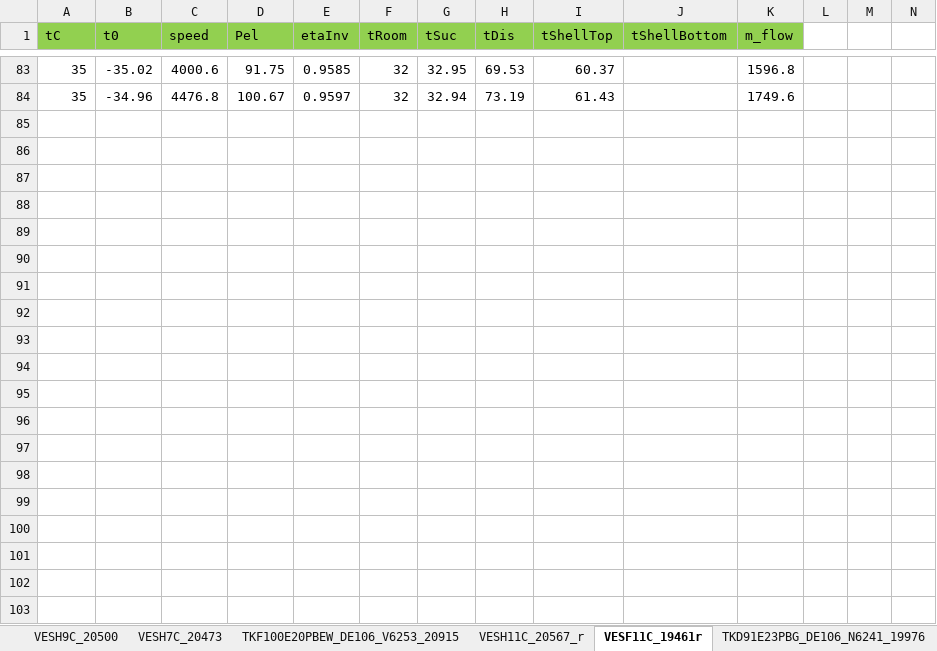
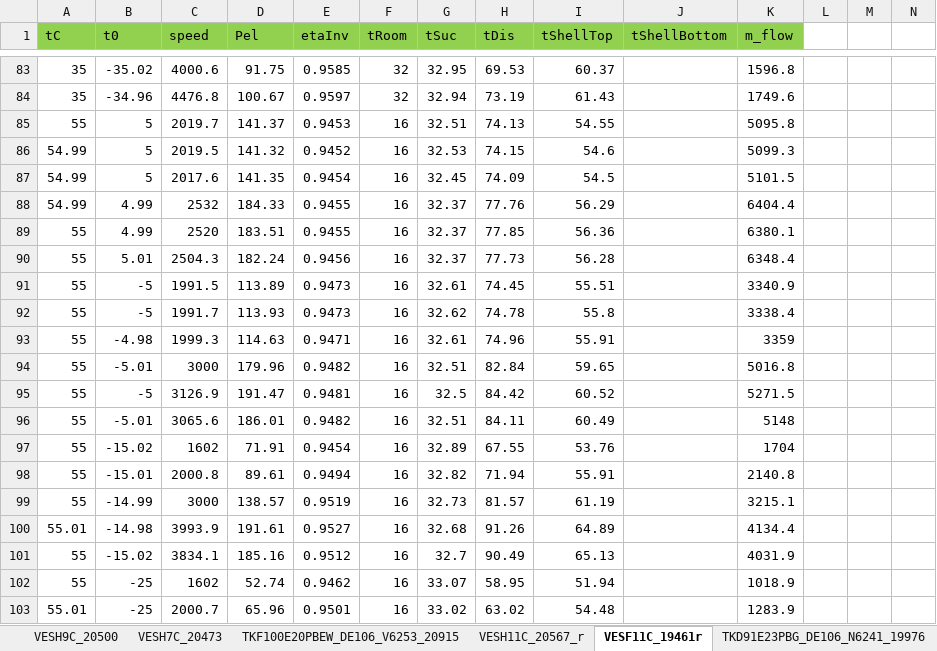
Before and after one commit to zzSilas/Compressor-Calculation, an Excel workbook: Messdata.xlsx, sheet VESF11C_19461r, drawn as a sheet; only a part is shown, gaps mark what is left out; values as stored, in another font and other column widths than the file's, no borders; the diff covers the shown part only; the diff names each change by its address in the sheet, - before the commit and + after, or states it on an @@ line.

```diff
--- a/Messdata.xlsx (sheet VESF11C_19461r)
+++ b/Messdata.xlsx (sheet VESF11C_19461r)
+row 85: 55 | 5 | 2019.7 | 141.37 | 0.9453 | 16 | 32.51 | 74.13 | 54.55 |  | 5095.8
+row 86: 54.99 | 5 | 2019.5 | 141.32 | 0.9452 | 16 | 32.53 | 74.15 | 54.6 |  | 5099.3
+row 87: 54.99 | 5 | 2017.6 | 141.35 | 0.9454 | 16 | 32.45 | 74.09 | 54.5 |  | 5101.5
+row 88: 54.99 | 4.99 | 2532 | 184.33 | 0.9455 | 16 | 32.37 | 77.76 | 56.29 |  | 6404.4
+row 89: 55 | 4.99 | 2520 | 183.51 | 0.9455 | 16 | 32.37 | 77.85 | 56.36 |  | 6380.1
+row 90: 55 | 5.01 | 2504.3 | 182.24 | 0.9456 | 16 | 32.37 | 77.73 | 56.28 |  | 6348.4
+row 91: 55 | -5 | 1991.5 | 113.89 | 0.9473 | 16 | 32.61 | 74.45 | 55.51 |  | 3340.9
+row 92: 55 | -5 | 1991.7 | 113.93 | 0.9473 | 16 | 32.62 | 74.78 | 55.8 |  | 3338.4
+row 93: 55 | -4.98 | 1999.3 | 114.63 | 0.9471 | 16 | 32.61 | 74.96 | 55.91 |  | 3359
+row 94: 55 | -5.01 | 3000 | 179.96 | 0.9482 | 16 | 32.51 | 82.84 | 59.65 |  | 5016.8
+row 95: 55 | -5 | 3126.9 | 191.47 | 0.9481 | 16 | 32.5 | 84.42 | 60.52 |  | 5271.5
+row 96: 55 | -5.01 | 3065.6 | 186.01 | 0.9482 | 16 | 32.51 | 84.11 | 60.49 |  | 5148
+row 97: 55 | -15.02 | 1602 | 71.91 | 0.9454 | 16 | 32.89 | 67.55 | 53.76 |  | 1704
+row 98: 55 | -15.01 | 2000.8 | 89.61 | 0.9494 | 16 | 32.82 | 71.94 | 55.91 |  | 2140.8
+row 99: 55 | -14.99 | 3000 | 138.57 | 0.9519 | 16 | 32.73 | 81.57 | 61.19 |  | 3215.1
+row 100: 55.01 | -14.98 | 3993.9 | 191.61 | 0.9527 | 16 | 32.68 | 91.26 | 64.89 |  | 4134.4
+row 101: 55 | -15.02 | 3834.1 | 185.16 | 0.9512 | 16 | 32.7 | 90.49 | 65.13 |  | 4031.9
+row 102: 55 | -25 | 1602 | 52.74 | 0.9462 | 16 | 33.07 | 58.95 | 51.94 |  | 1018.9
+row 103: 55.01 | -25 | 2000.7 | 65.96 | 0.9501 | 16 | 33.02 | 63.02 | 54.48 |  | 1283.9
```
Also changed, not shown: 64 added rows elsewhere in this sheet, sheet VTB1111Y_19269r, sheet VTB1111, sheet TKD100PBGA, sheet VNB1116, sheet Compressor.
